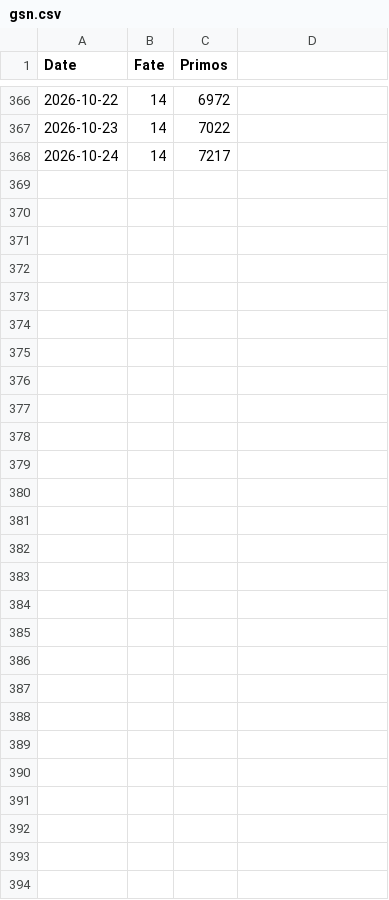
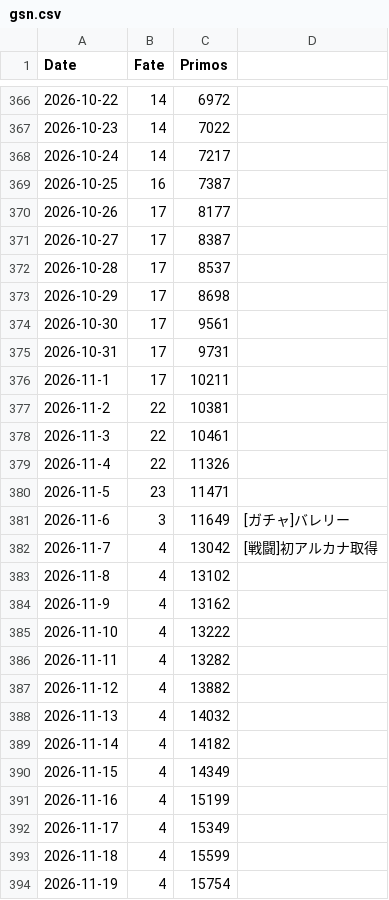
Before and after one commit to kahi221/kahi221.github.io, a CSV file: datas/gsn.csv, drawn as a sheet; only a part is shown, gaps mark what is left out.

```diff
--- a/datas/gsn.csv
+++ b/datas/gsn.csv
@@ -368 +368,27 @@ Date,Fate,Primos
 2026-10-24,14,7217
+2026-10-25,16,7387
+2026-10-26,17,8177
+2026-10-27,17,8387
+2026-10-28,17,8537
+2026-10-29,17,8698
+2026-10-30,17,9561
+2026-10-31,17,9731
+2026-11-1,17,10211
+2026-11-2,22,10381
+2026-11-3,22,10461
+2026-11-4,22,11326
+2026-11-5,23,11471
+2026-11-6,3,11649,[ガチャ]バレリー
+2026-11-7,4,13042,[戦闘]初アルカナ取得
+2026-11-8,4,13102
+2026-11-9,4,13162
+2026-11-10,4,13222
+2026-11-11,4,13282
+2026-11-12,4,13882
+2026-11-13,4,14032
+2026-11-14,4,14182
+2026-11-15,4,14349
+2026-11-16,4,15199
+2026-11-17,4,15349
+2026-11-18,4,15599
+2026-11-19,4,15754
```
Also changed, not shown: datas/hsr.csv, datas/zzz.csv.
